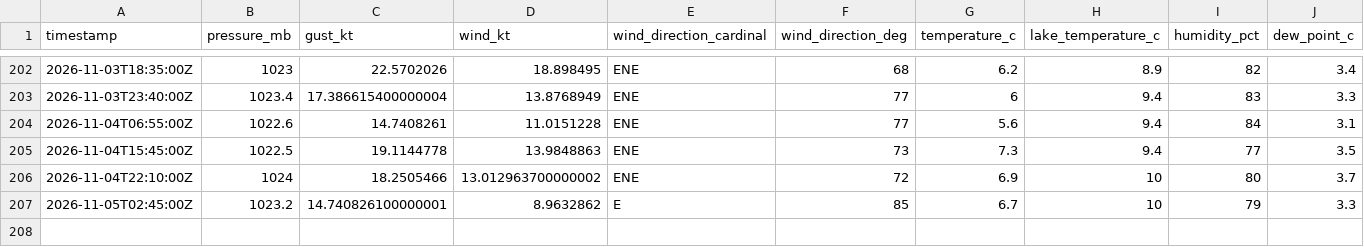
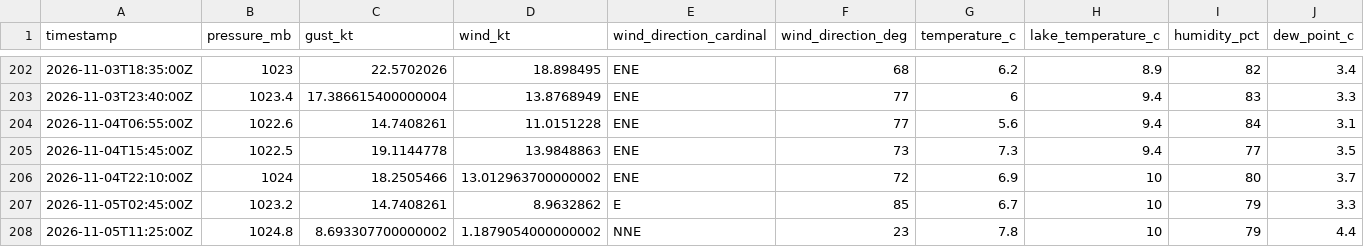
Before and after one commit to marcburri/kite-weather, a CSV file: data/yvbeach.csv, drawn as a sheet; only a part is shown, gaps mark what is left out; rows hold the shown columns only; the diff names each change by its address in the sheet, - before the commit and + after, or states it on an @@ line.

```diff
--- a/data/yvbeach.csv
+++ b/data/yvbeach.csv
-C207 (gust_kt): 14.740826100000001
+C207 (gust_kt): 14.7408261
+row 208: 2026-11-05T11:25:00Z | 1024.8 | 8.693307700000002 | 1.1879054000000002 | NNE | 23 | 7.8 | 10 | 79 | 4.4
```
Also changed, not shown: data/silvaplana.csv.
